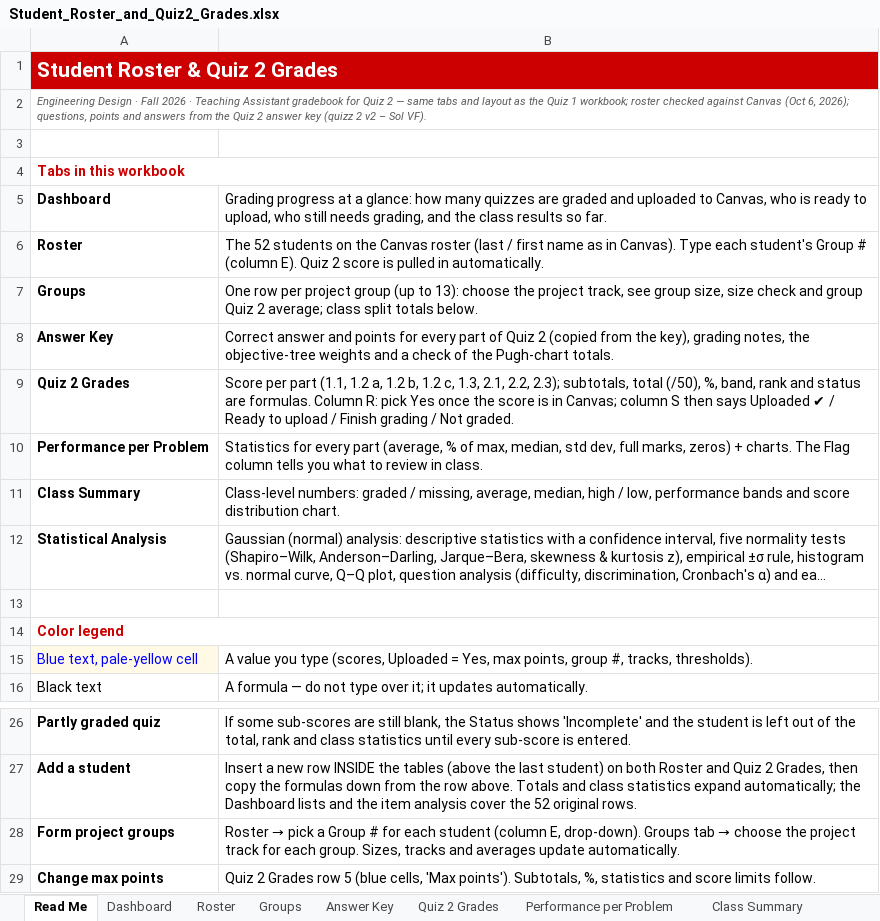
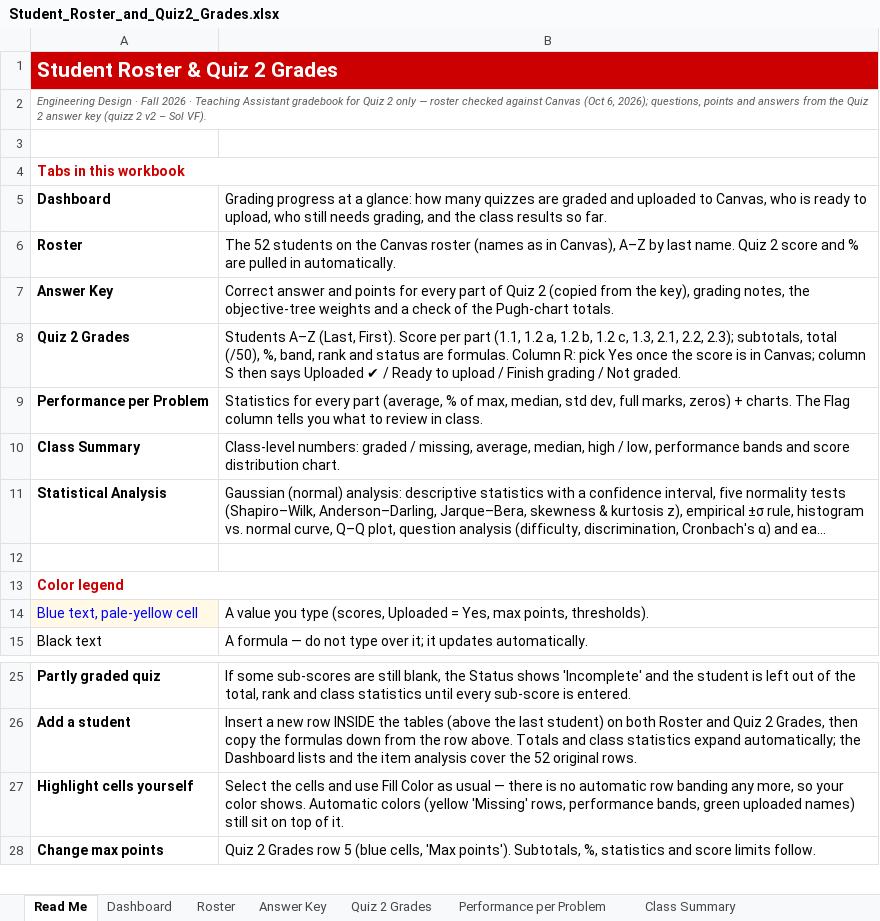
Before and after one commit to danielaferreiragarcia/TA-class, an Excel workbook: quizzes/Student_Roster_and_Quiz2_Grades.xlsx, sheet Read Me, drawn as a sheet; only a part is shown, gaps mark what is left out; long unchanged cells end in …; values as stored, in another font and other column widths than the file's, no borders; removed rows and columns are numbered as before the commit, all else as after; the diff names each change by its address in the sheet, - before the commit and + after, or states it on an @@ line.

```diff
--- a/quizzes/Student_Roster_and_Quiz2_Grades.xlsx (sheet Read Me)
+++ b/quizzes/Student_Roster_and_Quiz2_Grades.xlsx (sheet Read Me)
-sheet tab: Groups
-A2: …Quiz 2 — same tabs and layout as the Quiz 1 workbook; roster checked…
+A2: …Quiz 2 only — roster checked…
-B6: …Canvas roster (last / first name as in Canvas). Type each student's Group # (column E). Quiz 2 score is pulled in…
+B6: …Canvas roster (names as in Canvas), A–Z by last name. Quiz 2 score and % are pulled in…
-row 7: Groups | One row per project group (up to 13): choose the project track, see group size, size check and group Quiz 2 average; class split totals below.
-B8: Score per…
+B8: Students A–Z (Last, First). Score per…
-B14: …max points, group #, tracks, thresholds).
+B14: …max points, thresholds).
-row 28: Form project groups | Roster → pick a Group # for each student (column E, drop-down). Groups tab → choose the project track for each group. Sizes, tracks and averages update automatically.
+row 27: Highlight cells yourself | Select the cells and use Fill Color as usual — there is no automatic row banding any more, so your color shows. Automatic colors (yellow 'Missing' rows, performance bands, green uploaded names) still sit on top of it.
```
Also changed, not shown: sheet Quiz 2 Grades, sheet Dashboard, sheet Statistical Analysis, sheet Roster, formulas that keep their value, charts or pictures.
